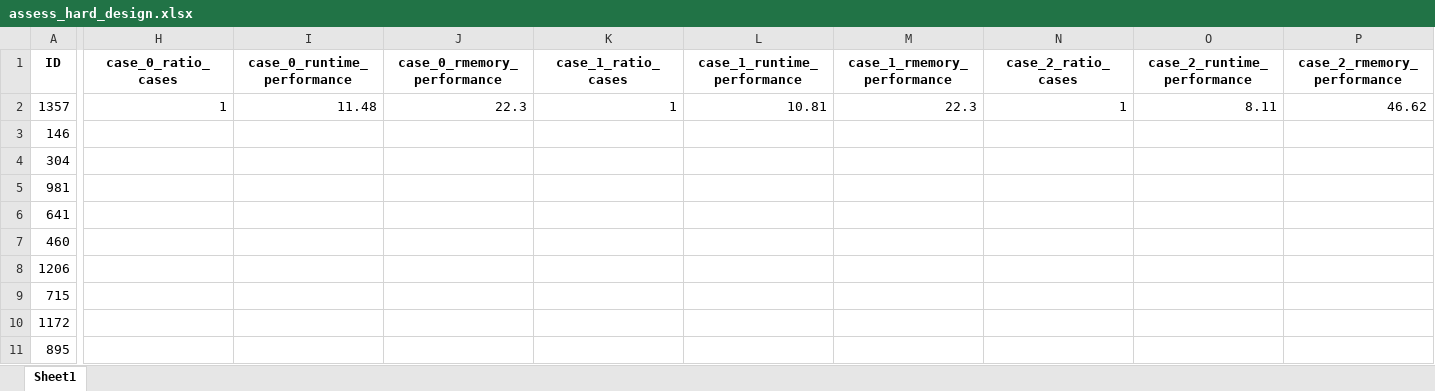
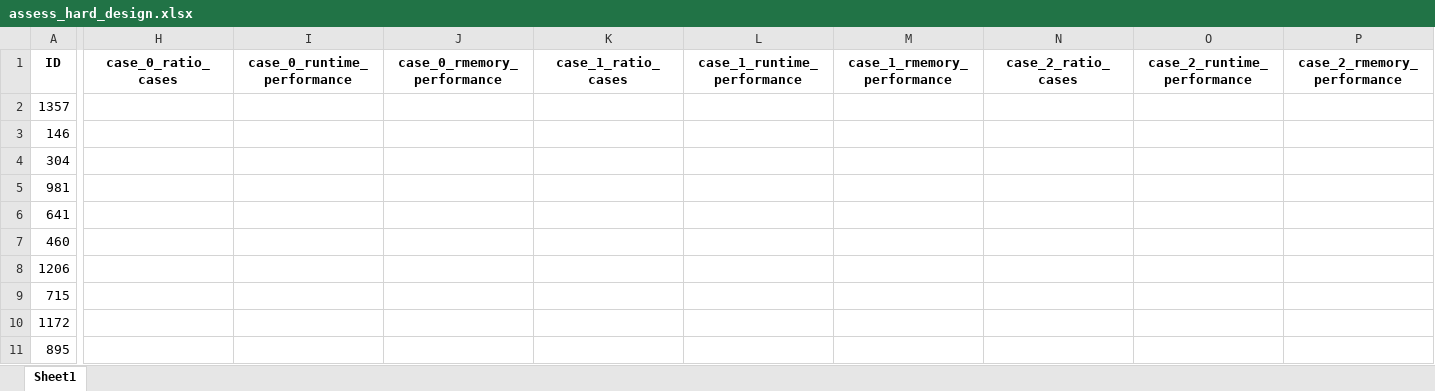
Before and after one commit to Felix-hans/GenerativeBenchmarking, an Excel workbook: data/assess_hard_design.xlsx, sheet Sheet1, drawn as a sheet; only a part is shown, gaps mark what is left out; values as stored, in another font and other column widths than the file's, no borders; the diff covers the shown part only; the diff names each change by its address in the sheet, - before the commit and + after, or states it on an @@ line.

```diff
--- a/data/assess_hard_design.xlsx (sheet Sheet1)
+++ b/data/assess_hard_design.xlsx (sheet Sheet1)
-H2 (case_0_ratio_cases): 1
+H2 (case_0_ratio_cases): (empty)
-I2 (case_0_runtime_performance): 11.48
+I2 (case_0_runtime_performance): (empty)
-J2 (case_0_rmemory_performance): 22.3
+J2 (case_0_rmemory_performance): (empty)
-K2 (case_1_ratio_cases): 1
+K2 (case_1_ratio_cases): (empty)
-L2 (case_1_runtime_performance): 10.81
+L2 (case_1_runtime_performance): (empty)
-M2 (case_1_rmemory_performance): 22.3
+M2 (case_1_rmemory_performance): (empty)
-N2 (case_2_ratio_cases): 1
+N2 (case_2_ratio_cases): (empty)
-O2 (case_2_runtime_performance): 8.11
+O2 (case_2_runtime_performance): (empty)
-P2 (case_2_rmemory_performance): 46.62
+P2 (case_2_rmemory_performance): (empty)
```
Also changed, not shown: 3 edited cells elsewhere in this sheet, data/Leetcode_question_log.xlsx, data/improvement strategies/Classeur2.xlsx, 29 other files.
